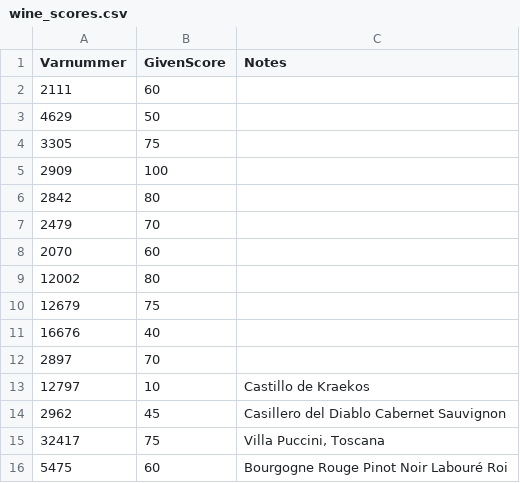
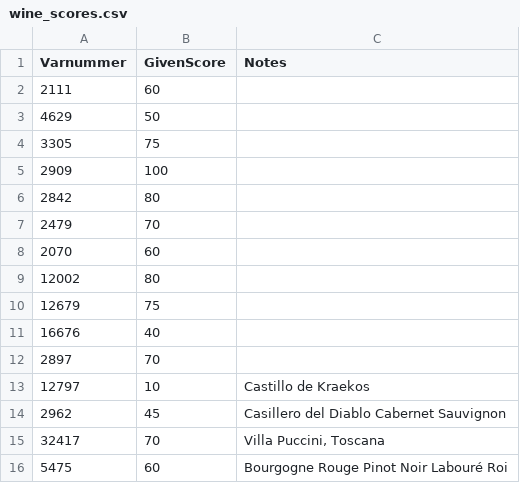
Before and after one commit to JoelAAs/Systembolaget_Wine_Classifier, a CSV file: wine_scores.csv, drawn as a sheet.

Commit message:
Fixed score for Puccini

```diff
--- a/wine_scores.csv
+++ b/wine_scores.csv
@@ -14,3 +14,3 @@
 2962, 45, "Casillero del Diablo Cabernet Sauvignon"
-32417, 75, "Villa Puccini, Toscana"
+32417, 70, "Villa Puccini, Toscana"
 5475, 60, "Bourgogne Rouge Pinot Noir Labouré Roi"
```
